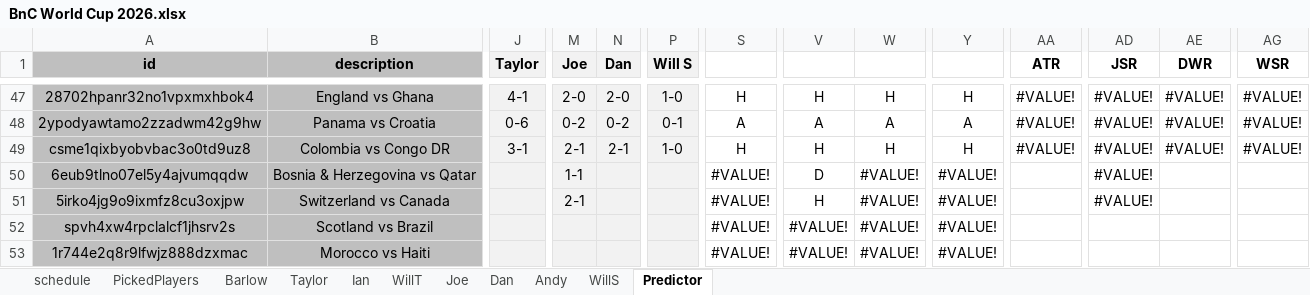
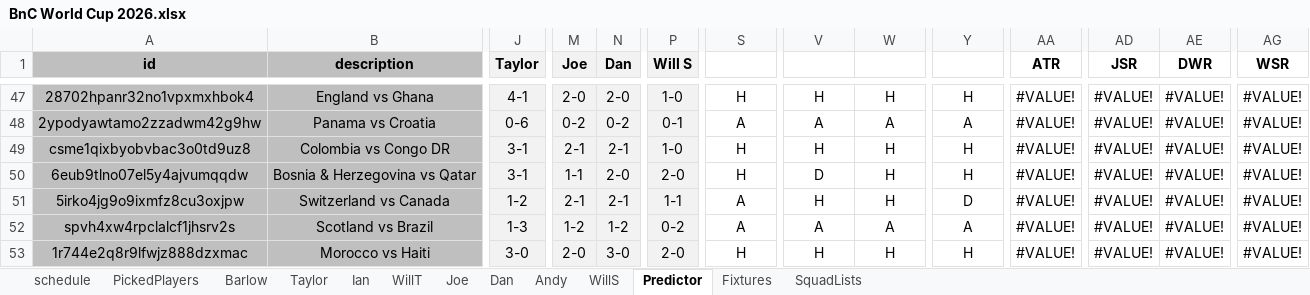
Before and after one commit to WTAnalysis/bnc, an Excel workbook: bnc-streamlit-app/BnC World Cup 2026.xlsx, sheet Predictor, drawn as a sheet; only a part is shown, gaps mark what is left out; values as stored, in another font and other column widths than the file's, no borders; conditional formats not drawn; the diff covers the shown part only; the diff names each change by its address in the sheet, - before the commit and + after, or states it on an @@ line.

```diff
--- a/bnc-streamlit-app/BnC World Cup 2026.xlsx (sheet Predictor)
+++ b/bnc-streamlit-app/BnC World Cup 2026.xlsx (sheet Predictor)
@@ sheet tab unhidden: Fixtures @@
@@ sheet tab unhidden: SquadLists @@
-J50 (Taylor): (empty)
+J50 (Taylor): 3-1
-N50 (Dan): (empty)
+N50 (Dan): 2-0
-P50 (Will S): (empty)
+P50 (Will S): 2-0
-S50: #VALUE!
+S50: H
-W50:W51: #VALUE!
+W50:W51: H
-Y50: #VALUE!
+Y50: H
-AA50:AA53 (ATR): (empty)
+AA50:AA53 (ATR): #VALUE!
-AE50:AE53 (DWR): (empty)
+AE50:AE53 (DWR): #VALUE!
-AG50:AG53 (WSR): (empty)
+AG50:AG53 (WSR): #VALUE!
-J51 (Taylor): (empty)
+J51 (Taylor): 1-2
-N51 (Dan): (empty)
+N51 (Dan): 2-1
-P51 (Will S): (empty)
+P51 (Will S): 1-1
-S51:S52: #VALUE!
+S51:S52: A
-Y51: #VALUE!
+Y51: D
-J52 (Taylor): (empty)
+J52 (Taylor): 1-3
-M52 (Joe): (empty)
+M52 (Joe): 1-2
-N52 (Dan): (empty)
+N52 (Dan): 1-2
-P52 (Will S): (empty)
+P52 (Will S): 0-2
-V52: #VALUE!
+V52: A
-W52: #VALUE!
+W52: A
-Y52: #VALUE!
+Y52: A
-AD52:AD53 (JSR): (empty)
+AD52:AD53 (JSR): #VALUE!
-J53 (Taylor): (empty)
+J53 (Taylor): 3-0
-M53 (Joe): (empty)
+M53 (Joe): 2-0
-N53 (Dan): (empty)
+N53 (Dan): 3-0
-P53 (Will S): (empty)
+P53 (Will S): 2-0
-S53: #VALUE!
+S53: H
-V53: #VALUE!
+V53: H
-W53: #VALUE!
+W53: H
-Y53: #VALUE!
+Y53: H
```
Also changed, not shown: 327 edited cells elsewhere in this sheet, sheet Joe, sheet schedule, sheet WillS, sheet Taylor, sheet Dan, sheet Barlow, 4 more sheets.
